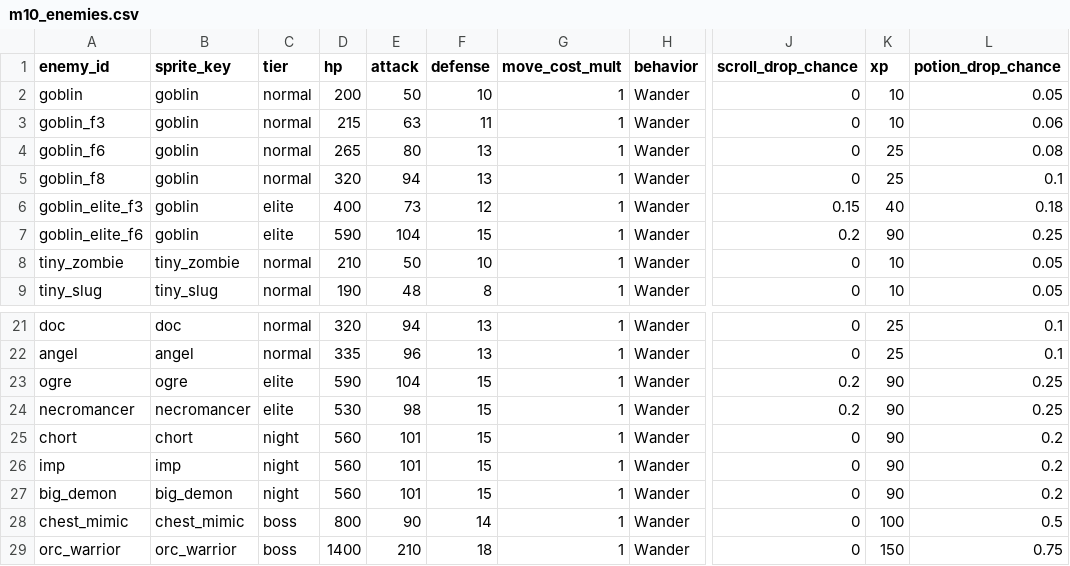
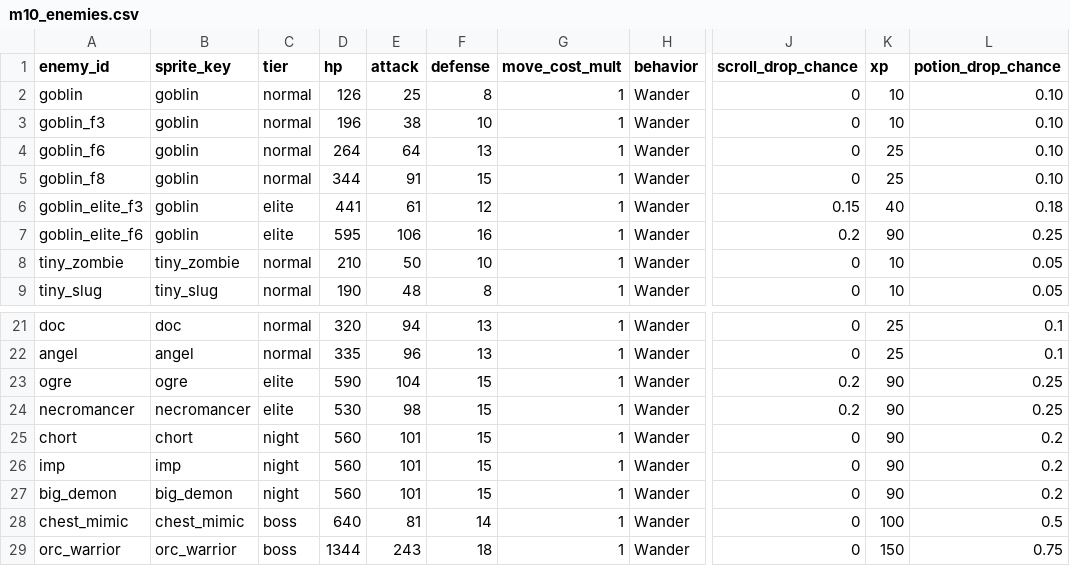
Before and after one commit to mun0520j-alt/dungeon-extraction, a CSV file: Assets/Resources/Data/m10_enemies.csv, drawn as a sheet; only a part is shown, gaps mark what is left out; the diff names each change by its address in the sheet, - before the commit and + after, or states it on an @@ line.

```diff
--- a/Assets/Resources/Data/m10_enemies.csv
+++ b/Assets/Resources/Data/m10_enemies.csv
-D2 (hp): 200
+D2 (hp): 126
-E2 (attack): 50
+E2 (attack): 25
-F2 (defense): 10
+F2 (defense): 8
-L2 (potion_drop_chance): 0.05
+L2 (potion_drop_chance): 0.10
-D3 (hp): 215
+D3 (hp): 196
-E3 (attack): 63
+E3 (attack): 38
-F3 (defense): 11
+F3 (defense): 10
-L3 (potion_drop_chance): 0.06
+L3 (potion_drop_chance): 0.10
-D4 (hp): 265
+D4 (hp): 264
-E4 (attack): 80
+E4 (attack): 64
-L4 (potion_drop_chance): 0.08
+L4 (potion_drop_chance): 0.10
-D5 (hp): 320
+D5 (hp): 344
-E5 (attack): 94
+E5 (attack): 91
-F5 (defense): 13
+F5 (defense): 15
-L5 (potion_drop_chance): 0.1
+L5 (potion_drop_chance): 0.10
-D6 (hp): 400
+D6 (hp): 441
-E6 (attack): 73
+E6 (attack): 61
-D7 (hp): 590
+D7 (hp): 595
-E7 (attack): 104
+E7 (attack): 106
-F7 (defense): 15
+F7 (defense): 16
-D28 (hp): 800
+D28 (hp): 640
-E28 (attack): 90
+E28 (attack): 81
-D29 (hp): 1400
+D29 (hp): 1344
-E29 (attack): 210
+E29 (attack): 243
```
Also changed, not shown: Assets/Resources/Data/items.csv, Assets/Resources/Data/m10_dungeon.csv, 21 other files.
